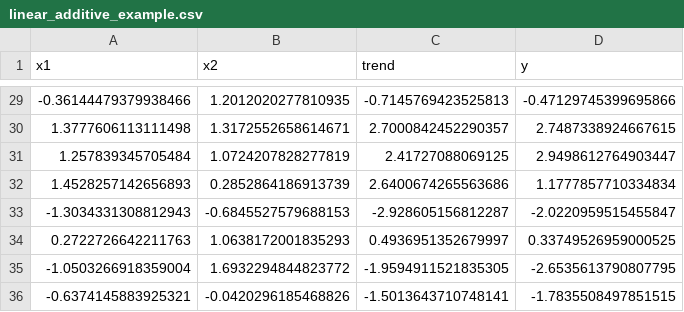
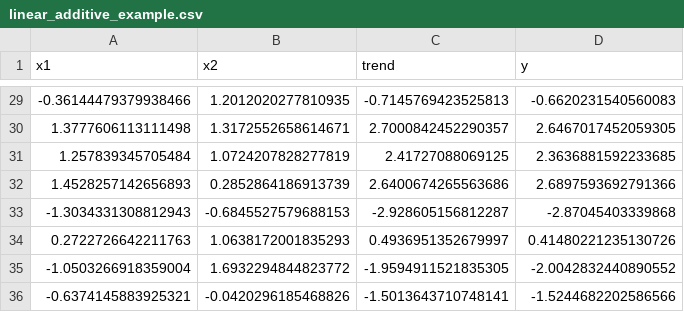
Before and after one commit to johnskpaulxqe/data-science, a CSV file: courses/CMPINF2100/publish/compinf2100_project/week_11/linear_additive_example.csv, drawn as a sheet; only a part is shown, gaps mark what is left out; the diff covers the shown part only.

```diff
--- a/courses/CMPINF2100/publish/compinf2100_project/week_11/linear_additive_example.csv
+++ b/courses/CMPINF2100/publish/compinf2100_project/week_11/linear_additive_example.csv
@@ -29,8 +29,8 @@ x1,x2,trend,y
--0.36144479379938466,1.2012020277810935,-0.7145769423525813,-0.47129745399695866
-1.3777606113111498,1.3172552658614671,2.7000842452290357,2.7487338924667615
-1.257839345705484,1.0724207828277819,2.41727088069125,2.9498612764903447
-1.4528257142656893,0.2852864186913739,2.6400674265563686,1.1777857710334834
--1.3034331308812943,-0.6845527579688153,-2.928605156812287,-2.0220959515455847
-0.2722726642211763,1.0638172001835293,0.4936951352679997,0.33749526959000525
--1.0503266918359004,1.6932294844823772,-1.9594911521835305,-2.6535613790807795
--0.6374145883925321,-0.0420296185468826,-1.5013643710748141,-1.7835508497851515
+-0.36144479379938466,1.2012020277810935,-0.7145769423525813,-0.6620231540560083
+1.3777606113111498,1.3172552658614671,2.7000842452290357,2.6467017452059305
+1.257839345705484,1.0724207828277819,2.41727088069125,2.3636881592233685
+1.4528257142656893,0.2852864186913739,2.6400674265563686,2.6897593692791366
+-1.3034331308812943,-0.6845527579688153,-2.928605156812287,-2.87045403339868
+0.2722726642211763,1.0638172001835293,0.4936951352679997,0.41480221235130726
+-1.0503266918359004,1.6932294844823772,-1.9594911521835305,-2.0042832440890552
+-0.6374145883925321,-0.0420296185468826,-1.5013643710748141,-1.5244682202586566
```
Also changed, not shown: 27 edited cells elsewhere in this file, 2 other files.
